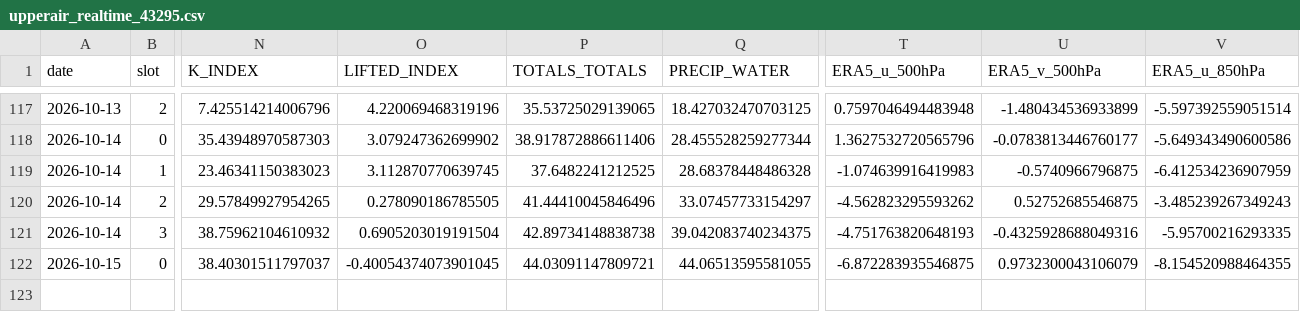
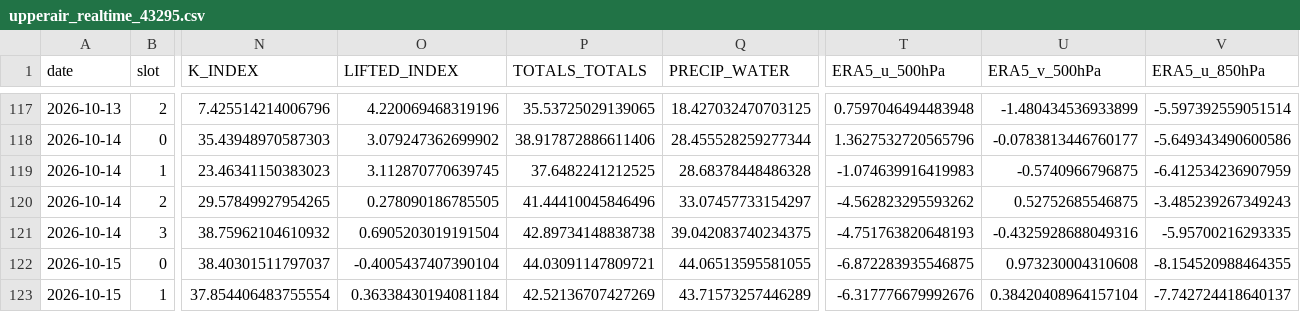
Before and after one commit to Aprameya05/CSIR-Thunderstorm-Bengaluru, a CSV file: data/upperair_realtime_43295.csv, drawn as a sheet; only a part is shown, gaps mark what is left out; rows hold the shown columns only; the diff names each change by its address in the sheet, - before the commit and + after, or states it on an @@ line.

```diff
--- a/data/upperair_realtime_43295.csv
+++ b/data/upperair_realtime_43295.csv
-O122 (LIFTED_INDEX): -0.40054374073901045
+O122 (LIFTED_INDEX): -0.4005437407390104
-U122 (ERA5_v_500hPa): 0.9732300043106079
+U122 (ERA5_v_500hPa): 0.973230004310608
+row 123: 2026-10-15 | 1 | 37.854406483755554 | 0.36338430194081184 | 42.52136707427269 | 43.71573257446289 | -6.317776679992676 | 0.38420408964157104 | -7.742724418640137
```
Also changed, not shown: data/forecast_log.csv, data/gfs_realtime_43295.csv, 8 other files.
